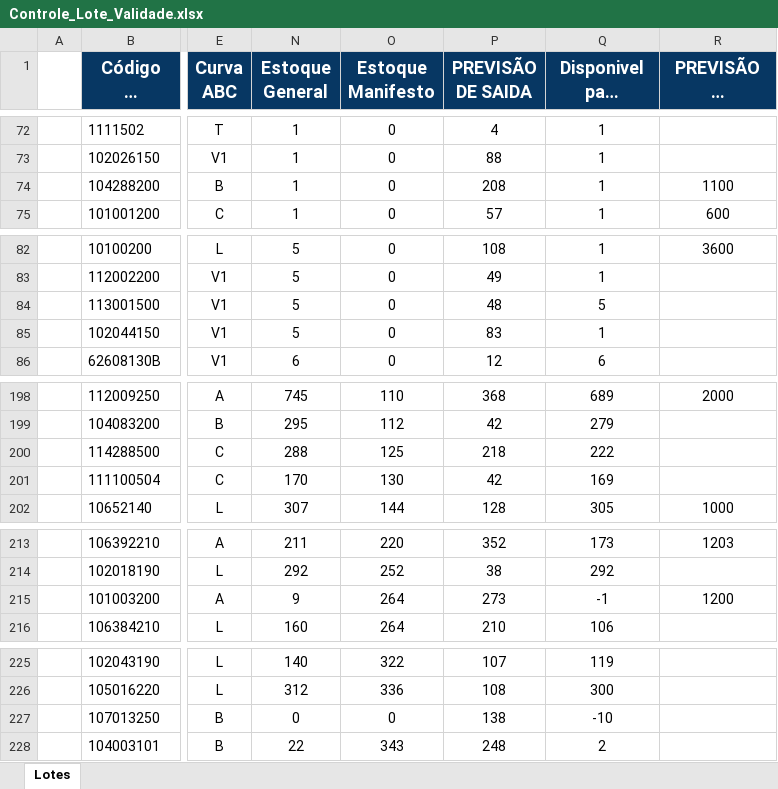
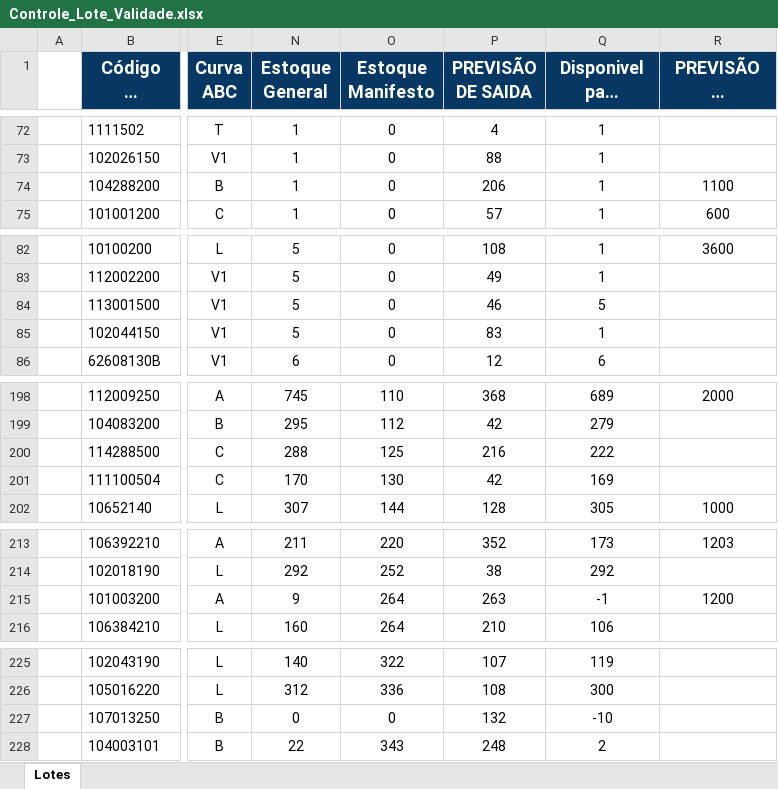
Before and after one commit to Aciem22/Rastreabilidade-Remessa---003, an Excel workbook: Controle_Lote_Validade.xlsx, sheet Lotes, drawn as a sheet; only a part is shown, gaps mark what is left out; long unchanged cells end in …; values as stored, in another font and other column widths than the file's, no borders; charts and pictures not drawn; the diff covers the shown part only; the diff names each change by its address in the sheet, - before the commit and + after, or states it on an @@ line.

```diff
--- a/Controle_Lote_Validade.xlsx (sheet Lotes)
+++ b/Controle_Lote_Validade.xlsx (sheet Lotes)
-P74 (PREVISÃO DE SAIDA): 208
+P74 (PREVISÃO DE SAIDA): 206
-P84 (PREVISÃO DE SAIDA): 48
+P84 (PREVISÃO DE SAIDA): 46
-P200 (PREVISÃO DE SAIDA): 218
+P200 (PREVISÃO DE SAIDA): 216
-P215 (PREVISÃO DE SAIDA): 273
+P215 (PREVISÃO DE SAIDA): 263
-P227 (PREVISÃO DE SAIDA): 138
+P227 (PREVISÃO DE SAIDA): 132
```
Also changed, not shown: 23 edited cells elsewhere in this sheet.
